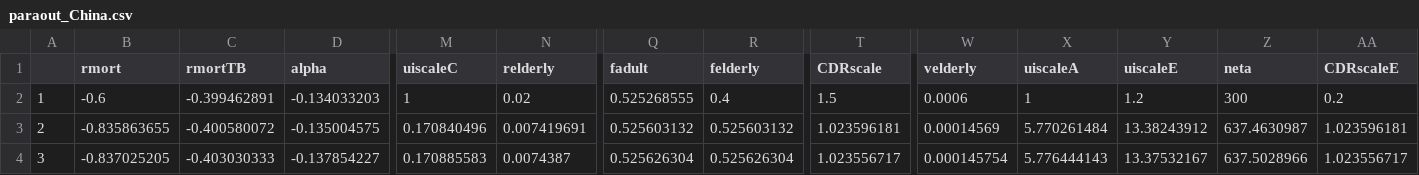
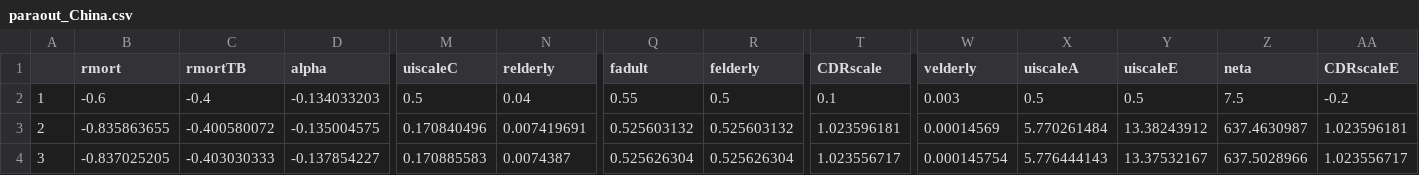
Before and after one commit to Gwenbo/Vaccine_china, a CSV file: Data/paraout_China.csv, drawn as a sheet; only a part is shown, gaps mark what is left out; the diff names each change by its address in the sheet, - before the commit and + after, or states it on an @@ line.

```diff
--- a/Data/paraout_China.csv
+++ b/Data/paraout_China.csv
-C2 (rmortTB): -0.399462891
+C2 (rmortTB): -0.4
-M2 (uiscaleC): 1
+M2 (uiscaleC): 0.5
-N2 (relderly): 0.02
+N2 (relderly): 0.04
-Q2 (fadult): 0.525268555
+Q2 (fadult): 0.55
-R2 (felderly): 0.4
+R2 (felderly): 0.5
-T2 (CDRscale): 1.5
+T2 (CDRscale): 0.1
-W2 (velderly): 0.0006
+W2 (velderly): 0.003
-X2 (uiscaleA): 1
+X2 (uiscaleA): 0.5
-Y2 (uiscaleE): 1.2
+Y2 (uiscaleE): 0.5
-Z2 (neta): 300
+Z2 (neta): 7.5
-AA2 (CDRscaleE): 0.2
+AA2 (CDRscaleE): -0.2
```
Also changed, not shown: Data/myneta.csv, 4 other files.
